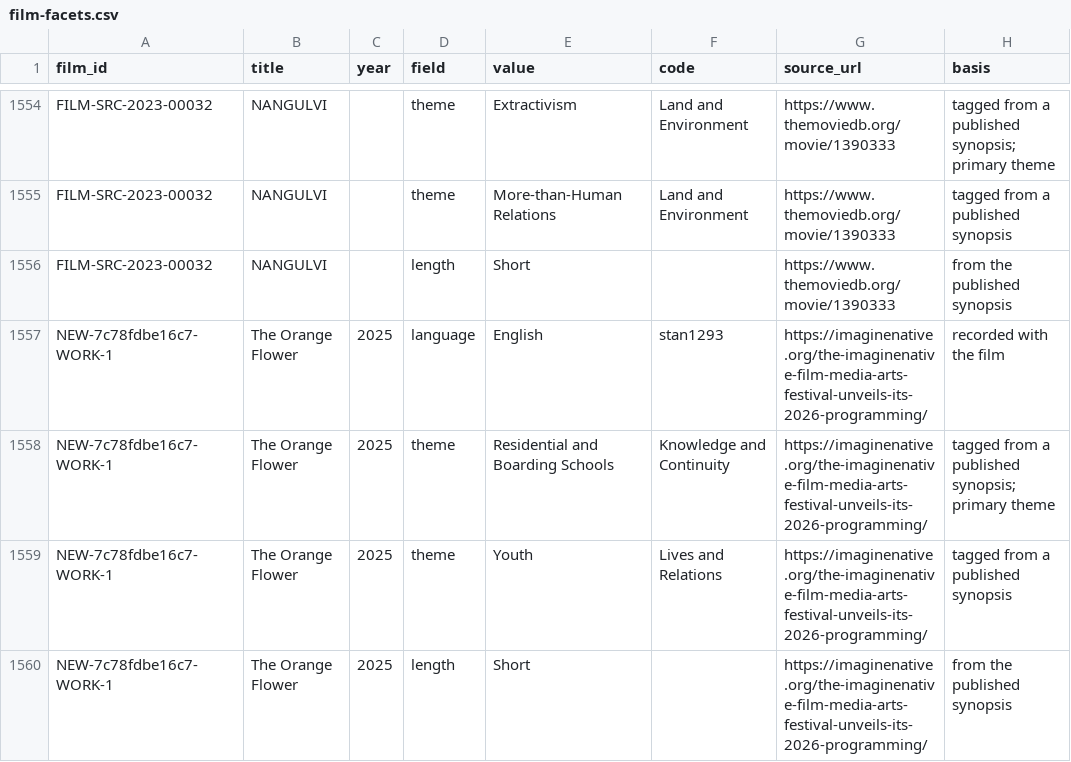
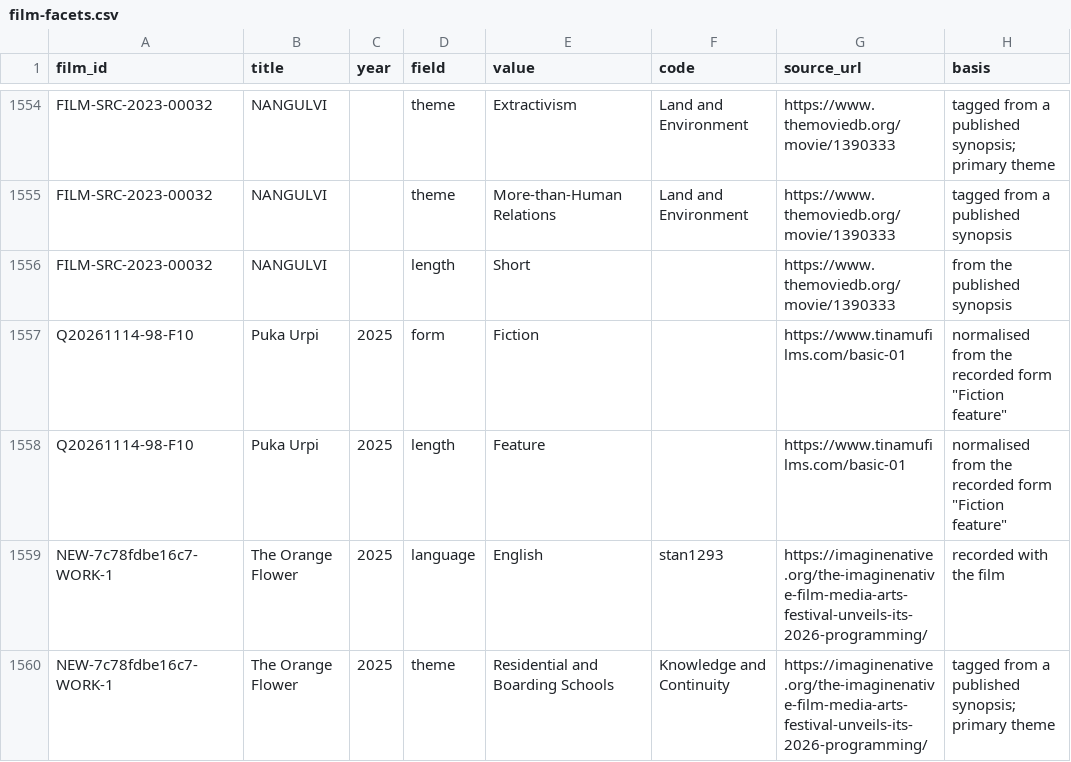
Before and after one commit to jwilliamkennedy/abya-yala-film-atlas, a CSV file: beta/data/film-facets.csv, drawn as a sheet; only a part is shown, gaps mark what is left out; the shorter side is filled out with more unchanged rows.

```diff
--- a/beta/data/film-facets.csv
+++ b/beta/data/film-facets.csv
@@ -1556,2 +1556,4 @@ FILM-SRC-2023-00032,NANGULVI,,theme,More-than-Human Relations,Land and Environme
 FILM-SRC-2023-00032,NANGULVI,,length,Short,,https://www.themoviedb.org/movie/1390333,from the published synopsis
+Q20261114-98-F10,Puka Urpi,2025,form,Fiction,,https://www.tinamufilms.com/basic-01,"normalised from the recorded form ""Fiction feature"""
+Q20261114-98-F10,Puka Urpi,2025,length,Feature,,https://www.tinamufilms.com/basic-01,"normalised from the recorded form ""Fiction feature"""
 NEW-7c78fdbe16c7-WORK-1,The Orange Flower,2025,language,English,stan1293,https://imaginenative.org/the-imaginenative-film-media-arts-festival-unveils-its-2026-programming/,recorded with the film
```
Also changed, not shown: beta/data/atlas-filmmakers.csv, beta/data/atlas-films.csv, 10 other files.
